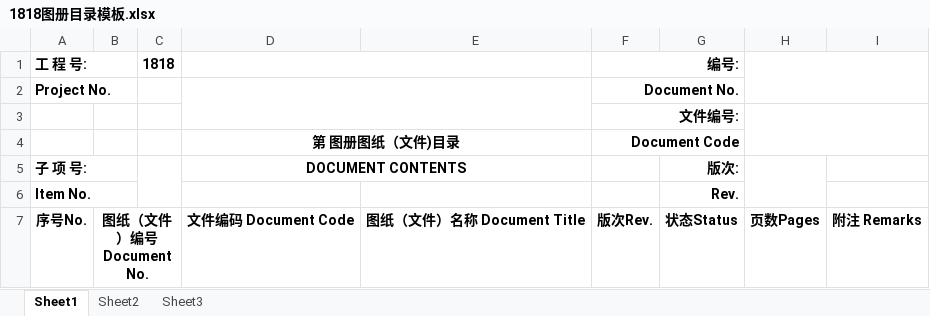
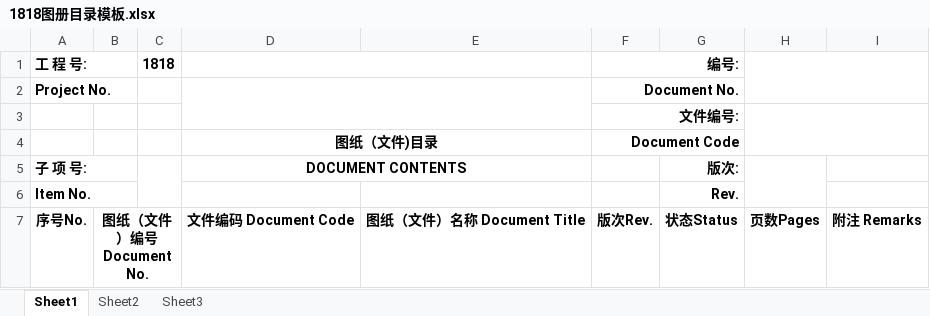
Before and after one commit to YanchauNNN/auto-fanban-pre, an Excel workbook: documents_bin/1818图册目录模板.xlsx, sheet Sheet1, drawn as a sheet; values as stored, in another font and other column widths than the file's, no borders; the diff names each change by its address in the sheet, - before the commit and + after, or states it on an @@ line.

```diff
--- a/documents_bin/1818图册目录模板.xlsx (sheet Sheet1)
+++ b/documents_bin/1818图册目录模板.xlsx (sheet Sheet1)
-D4: 第 图册图纸（文件)目录
+D4: 图纸（文件)目录
```
Also changed, not shown: documents_bin/目录模板文件.xlsx, 9 other files.
